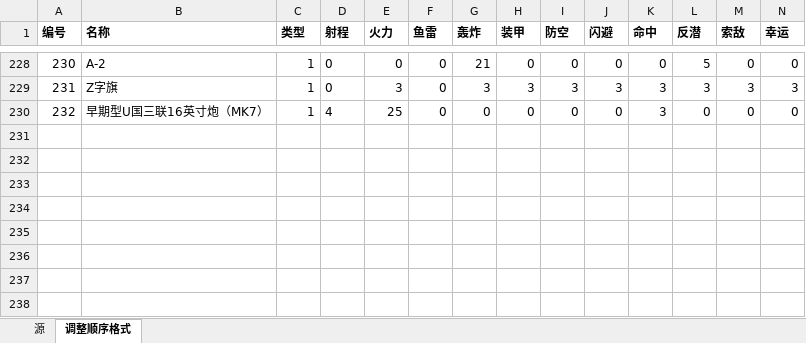
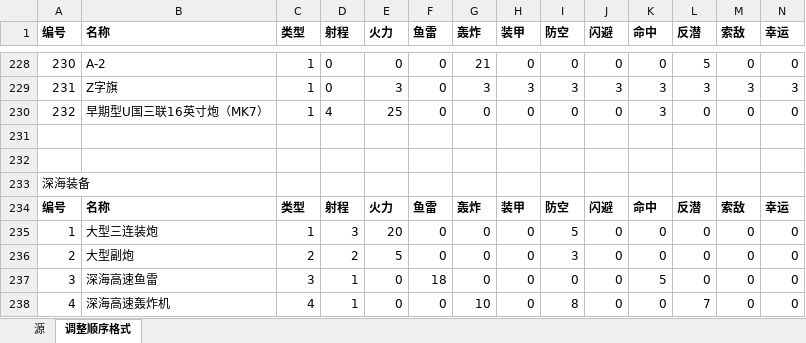
Before and after one commit to IcyVein/zjsnSim, an Excel workbook: data/equip list.xlsx, sheet 调整顺序格式, drawn as a sheet; only a part is shown, gaps mark what is left out; values as stored, in another font and other column widths than the file's, no borders; rows hold the shown columns only; the diff names each change by its address in the sheet, - before the commit and + after, or states it on an @@ line.

```diff
--- a/data/equip list.xlsx (sheet 调整顺序格式)
+++ b/data/equip list.xlsx (sheet 调整顺序格式)
+row 231: (empty)
+row 232: (empty)
+row 233: 深海装备
+row 234: 编号 | 名称 | 类型 | 射程 | 火力 | 鱼雷 | 轰炸 | 装甲 | 防空 | 闪避 | 命中 | 反潜 | 索敌 | 幸运
+row 235: 1 | 大型三连装炮 | 1 | 3 | 20 | 0 | 0 | 0 | 5 | 0 | 0 | 0 | 0 | 0
+row 236: 2 | 大型副炮 | 2 | 2 | 5 | 0 | 0 | 0 | 3 | 0 | 0 | 0 | 0 | 0
+row 237: 3 | 深海高速鱼雷 | 3 | 1 | 0 | 18 | 0 | 0 | 0 | 0 | 5 | 0 | 0 | 0
+row 238: 4 | 深海高速轰炸机 | 4 | 1 | 0 | 0 | 10 | 0 | 8 | 0 | 0 | 7 | 0 | 0
```
Also changed, not shown: data/data backup/ship list.xlsx, data/ship list.xlsx, 4 other files.
